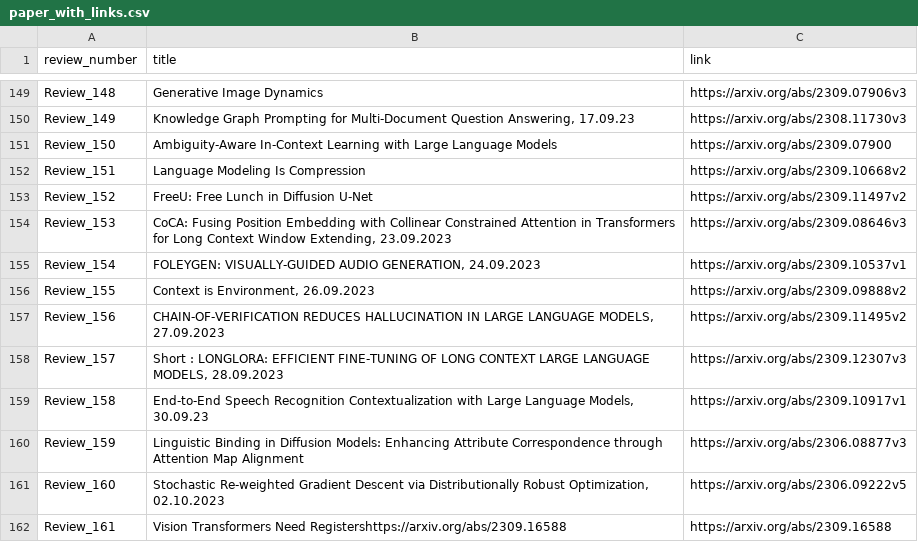
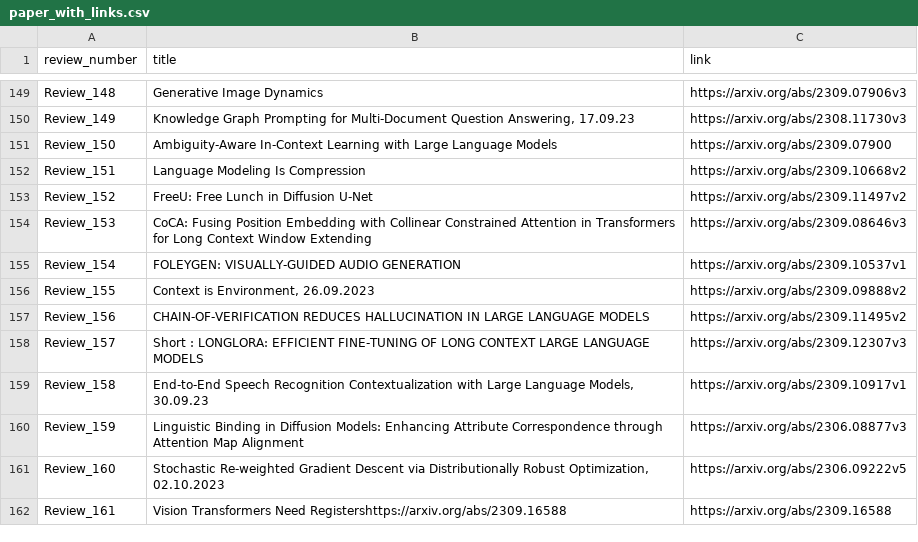
Before and after one commit to disouzam/merlihson-scientific-resources, a CSV file: mike-paper-reviews-all/reviews_metadata/paper_with_links.csv, drawn as a sheet; only a part is shown, gaps mark what is left out.

```diff
--- a/mike-paper-reviews-all/reviews_metadata/paper_with_links.csv
+++ b/mike-paper-reviews-all/reviews_metadata/paper_with_links.csv
@@ -153,7 +153,7 @@ Review_151,Language Modeling Is Compression,https://arxiv.org/abs/2309.10668v2
 Review_152,FreeU: Free Lunch in Diffusion U-Net,https://arxiv.org/abs/2309.11497v2
-Review_153,"CoCA: Fusing Position Embedding with Collinear Constrained Attention in Transformers for Long Context Window Extending, 23.09.2023",https://arxiv.org/abs/2309.08646v3
-Review_154,"FOLEYGEN: VISUALLY-GUIDED AUDIO GENERATION, 24.09.2023",https://arxiv.org/abs/2309.10537v1
+Review_153,CoCA: Fusing Position Embedding with Collinear Constrained Attention in Transformers for Long Context Window Extending,https://arxiv.org/abs/2309.08646v3
+Review_154,FOLEYGEN: VISUALLY-GUIDED AUDIO GENERATION,https://arxiv.org/abs/2309.10537v1
 Review_155,"Context is Environment, 26.09.2023",https://arxiv.org/abs/2309.09888v2
-Review_156,"CHAIN-OF-VERIFICATION REDUCES HALLUCINATION IN LARGE LANGUAGE MODELS, 27.09.2023",https://arxiv.org/abs/2309.11495v2
-Review_157,"Short : LONGLORA: EFFICIENT FINE-TUNING OF LONG CONTEXT LARGE LANGUAGE MODELS, 28.09.2023",https://arxiv.org/abs/2309.12307v3
+Review_156,CHAIN-OF-VERIFICATION REDUCES HALLUCINATION IN LARGE LANGUAGE MODELS,https://arxiv.org/abs/2309.11495v2
+Review_157,Short : LONGLORA: EFFICIENT FINE-TUNING OF LONG CONTEXT LARGE LANGUAGE MODELS,https://arxiv.org/abs/2309.12307v3
 Review_158,"End-to-End Speech Recognition Contextualization with Large Language Models, 30.09.23",https://arxiv.org/abs/2309.10917v1
```
Also changed, not shown: 7 other files.
